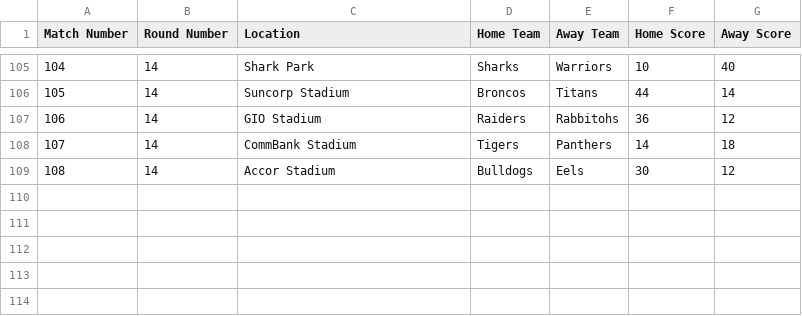
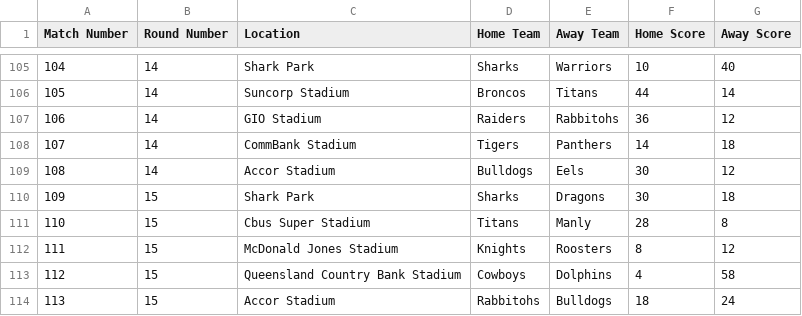
Before and after one commit to BroncosSabres/BSmachine, a CSV file: data/nrl-25.csv, drawn as a sheet; only a part is shown, gaps mark what is left out; the diff names each change by its address in the sheet, - before the commit and + after, or states it on an @@ line.

```diff
--- a/data/nrl-25.csv
+++ b/data/nrl-25.csv
+row 110: 109 | 15 | Shark Park | Sharks | Dragons | 30 | 18
+row 111: 110 | 15 | Cbus Super Stadium | Titans | Manly | 28 | 8
+row 112: 111 | 15 | McDonald Jones Stadium | Knights | Roosters | 8 | 12
+row 113: 112 | 15 | Queensland Country Bank Stadium | Cowboys | Dolphins | 4 | 58
+row 114: 113 | 15 | Accor Stadium | Rabbitohs | Bulldogs | 18 | 24
```
Also changed, not shown: data/nrl-2sim-2025.csv, 8 other files.
